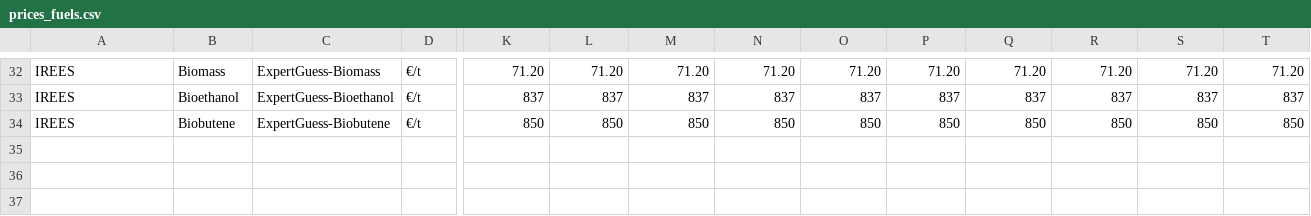
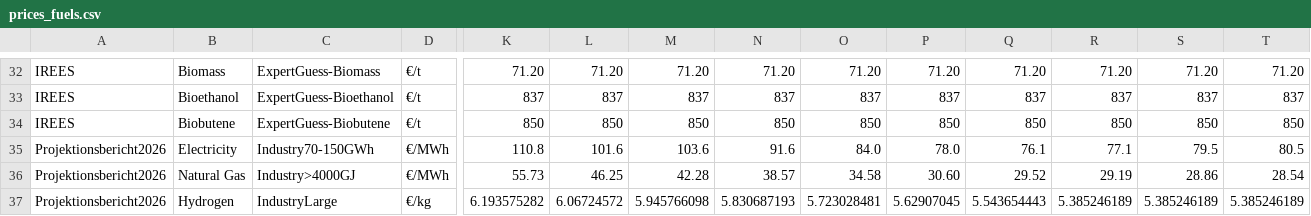
Before and after one commit to RobertMae/CaCoCa-IREES-fork, a CSV file: data/scenarios/basic/prices_fuels.csv, drawn as a sheet; only a part is shown, gaps mark what is left out; rows hold the shown columns only; the diff names each change by its address in the sheet, - before the commit and + after, or states it on an @@ line.

```diff
--- a/data/scenarios/basic/prices_fuels.csv
+++ b/data/scenarios/basic/prices_fuels.csv
+row 35: Projektionsbericht2026 | Electricity | Industry70-150GWh | €/MWh | 110.8 | 101.6 | 103.6 | 91.6 | 84.0 | 78.0 | 76.1 | 77.1 | 79.5 | 80.5
+row 36: Projektionsbericht2026 | Natural Gas | Industry>4000GJ | €/MWh | 55.73 | 46.25 | 42.28 | 38.57 | 34.58 | 30.60 | 29.52 | 29.19 | 28.86 | 28.54
+row 37: Projektionsbericht2026 | Hydrogen | IndustryLarge | €/kg | 6.193575282 | 6.06724572 | 5.945766098 | 5.830687193 | 5.723028481 | 5.62907045 | 5.543654443 | 5.385246189 | 5.385246189 | 5.385246189
```
Also changed, not shown: config/projects_polymers.csv, 20 other files.
